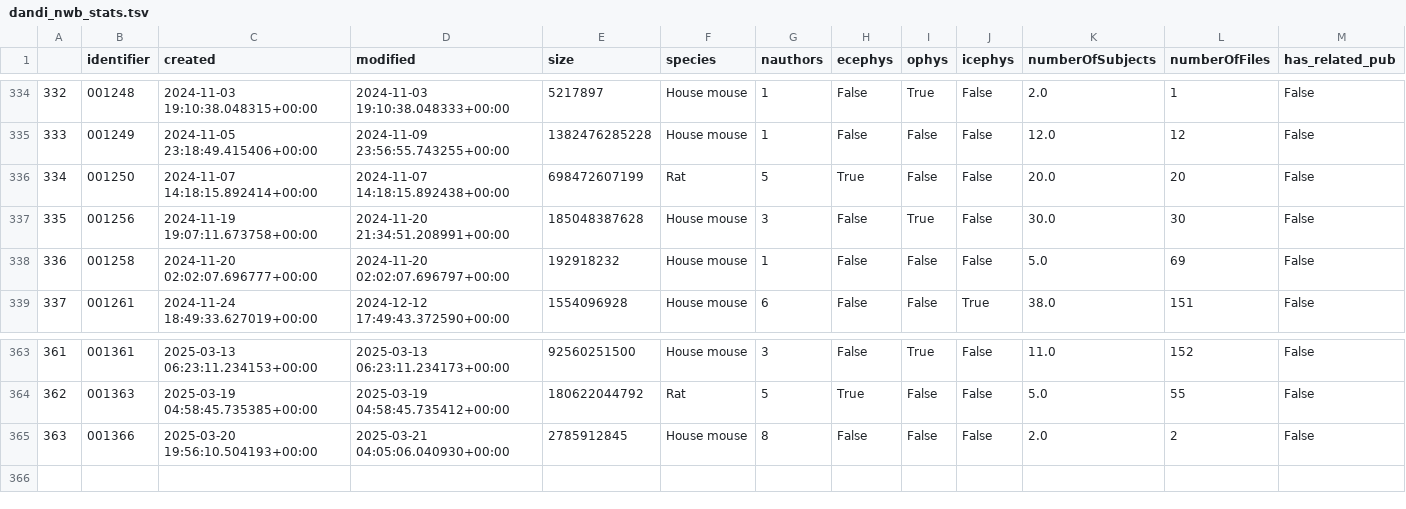
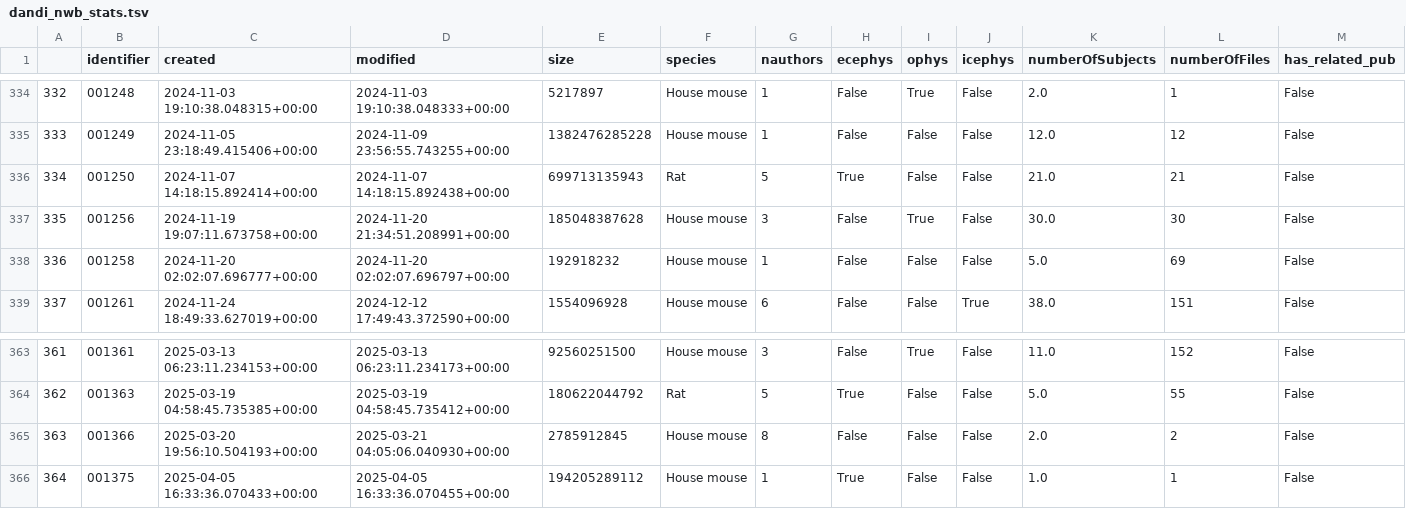
Before and after one commit to NeurodataWithoutBorders/nwb-project-analytics, a TSV file: data/dandi_nwb_stats.tsv, drawn as a sheet; only a part is shown, gaps mark what is left out.

```diff
--- a/data/dandi_nwb_stats.tsv
+++ b/data/dandi_nwb_stats.tsv
@@ -335,3 +335,3 @@
 333	001249	2024-11-05 23:18:49.415406+00:00	2024-11-09 23:56:55.743255+00:00	1382476285228	House mouse	1	False	False	False	12.0	12	False
-334	001250	2024-11-07 14:18:15.892414+00:00	2024-11-07 14:18:15.892438+00:00	698472607199	Rat	5	True	False	False	20.0	20	False
+334	001250	2024-11-07 14:18:15.892414+00:00	2024-11-07 14:18:15.892438+00:00	699713135943	Rat	5	True	False	False	21.0	21	False
 335	001256	2024-11-19 19:07:11.673758+00:00	2024-11-20 21:34:51.208991+00:00	185048387628	House mouse	3	False	True	False	30.0	30	False
@@ -365 +365,2 @@
 363	001366	2025-03-20 19:56:10.504193+00:00	2025-03-21 04:05:06.040930+00:00	2785912845	House mouse	8	False	False	False	2.0	2	False
+364	001375	2025-04-05 16:33:36.070433+00:00	2025-04-05 16:33:36.070455+00:00	194205289112	House mouse	1	True	False	False	1.0	1	False
```
Also changed, not shown: data/contributors.tsv, 2 other files.
